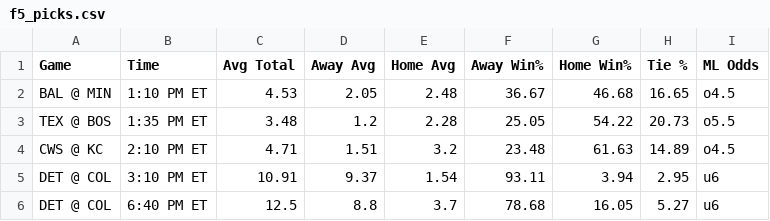
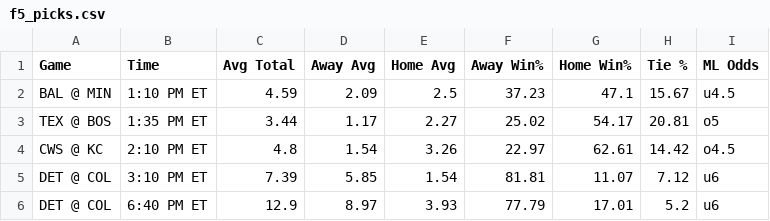
Before and after one commit to bena618/BBSFrontend, a CSV file: model_outputs/f5_picks.csv, drawn as a sheet; only a part is shown; the diff covers the shown part only.

Commit message:
Update nrfi_yrfi_picks.csv and f5_picks.csv from MLB_Models workflow

```diff
--- a/model_outputs/f5_picks.csv
+++ b/model_outputs/f5_picks.csv
@@ -1,6 +1,6 @@
 Game,Time,Avg Total,Away Avg,Home Avg,Away Win%,Home Win%,Tie %,ML Odds
-BAL @ MIN,1:10 PM ET,4.53,2.05,2.48,36.67,46.68,16.65,o4.5
-TEX @ BOS,1:35 PM ET,3.48,1.2,2.28,25.05,54.22,20.73,o5.5
-CWS @ KC,2:10 PM ET,4.71,1.51,3.2,23.48,61.63,14.89,o4.5
-DET @ COL,3:10 PM ET,10.91,9.37,1.54,93.11,3.94,2.95,u6
-DET @ COL,6:40 PM ET,12.5,8.8,3.7,78.68,16.05,5.27,u6
+BAL @ MIN,1:10 PM ET,4.59,2.09,2.5,37.23,47.1,15.67,u4.5
+TEX @ BOS,1:35 PM ET,3.44,1.17,2.27,25.02,54.17,20.81,o5
+CWS @ KC,2:10 PM ET,4.8,1.54,3.26,22.97,62.61,14.42,o4.5
+DET @ COL,3:10 PM ET,7.39,5.85,1.54,81.81,11.07,7.12,u6
+DET @ COL,6:40 PM ET,12.9,8.97,3.93,77.79,17.01,5.2,u6
```
Also changed, not shown: 20 edited cells elsewhere in this file, model_outputs/nrfi_yrfi_picks.csv.
